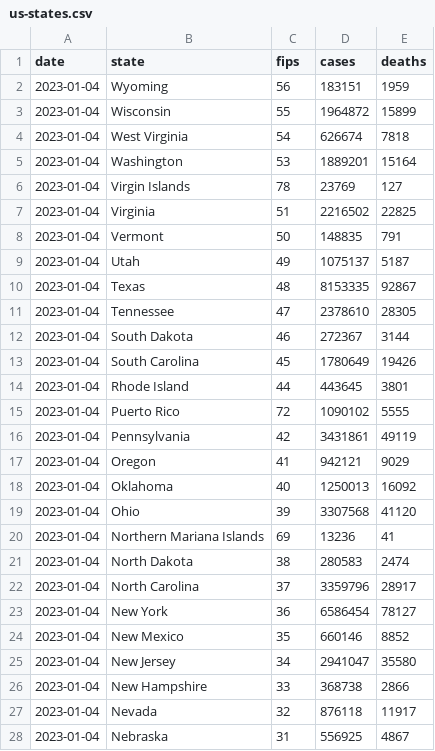
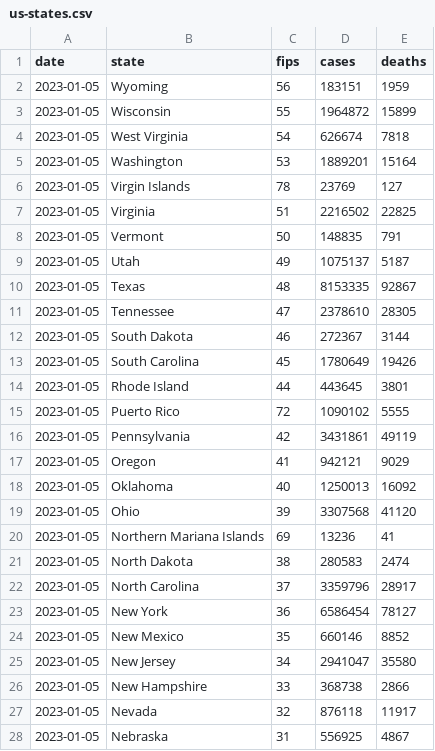
Before and after one commit to ehom/external-data, a CSV file: covid-19/us-states.csv, drawn as a sheet; only a part is shown; the diff covers the shown part only.

Commit message:
Update Covid news

```diff
--- a/covid-19/us-states.csv
+++ b/covid-19/us-states.csv
@@ -1,28 +1,28 @@
 date,state,fips,cases,deaths
-2023-01-04,Wyoming,56,183151,1959
-2023-01-04,Wisconsin,55,1964872,15899
-2023-01-04,West Virginia,54,626674,7818
-2023-01-04,Washington,53,1889201,15164
-2023-01-04,Virgin Islands,78,23769,127
-2023-01-04,Virginia,51,2216502,22825
-2023-01-04,Vermont,50,148835,791
-2023-01-04,Utah,49,1075137,5187
-2023-01-04,Texas,48,8153335,92867
-2023-01-04,Tennessee,47,2378610,28305
-2023-01-04,South Dakota,46,272367,3144
-2023-01-04,South Carolina,45,1780649,19426
-2023-01-04,Rhode Island,44,443645,3801
-2023-01-04,Puerto Rico,72,1090102,5555
-2023-01-04,Pennsylvania,42,3431861,49119
-2023-01-04,Oregon,41,942121,9029
-2023-01-04,Oklahoma,40,1250013,16092
-2023-01-04,Ohio,39,3307568,41120
-2023-01-04,Northern Mariana Islands,69,13236,41
-2023-01-04,North Dakota,38,280583,2474
-2023-01-04,North Carolina,37,3359796,28917
-2023-01-04,New York,36,6586454,78127
-2023-01-04,New Mexico,35,660146,8852
-2023-01-04,New Jersey,34,2941047,35580
-2023-01-04,New Hampshire,33,368738,2866
-2023-01-04,Nevada,32,876118,11917
-2023-01-04,Nebraska,31,556925,4867
+2023-01-05,Wyoming,56,183151,1959
+2023-01-05,Wisconsin,55,1964872,15899
+2023-01-05,West Virginia,54,626674,7818
+2023-01-05,Washington,53,1889201,15164
+2023-01-05,Virgin Islands,78,23769,127
+2023-01-05,Virginia,51,2216502,22825
+2023-01-05,Vermont,50,148835,791
+2023-01-05,Utah,49,1075137,5187
+2023-01-05,Texas,48,8153335,92867
+2023-01-05,Tennessee,47,2378610,28305
+2023-01-05,South Dakota,46,272367,3144
+2023-01-05,South Carolina,45,1780649,19426
+2023-01-05,Rhode Island,44,443645,3801
+2023-01-05,Puerto Rico,72,1090102,5555
+2023-01-05,Pennsylvania,42,3431861,49119
+2023-01-05,Oregon,41,942121,9029
+2023-01-05,Oklahoma,40,1250013,16092
+2023-01-05,Ohio,39,3307568,41120
+2023-01-05,Northern Mariana Islands,69,13236,41
+2023-01-05,North Dakota,38,280583,2474
+2023-01-05,North Carolina,37,3359796,28917
+2023-01-05,New York,36,6586454,78127
+2023-01-05,New Mexico,35,660146,8852
+2023-01-05,New Jersey,34,2941047,35580
+2023-01-05,New Hampshire,33,368738,2866
+2023-01-05,Nevada,32,876118,11917
+2023-01-05,Nebraska,31,556925,4867
```
Also changed, not shown: 30 edited cells elsewhere in this file, 1 other file.
